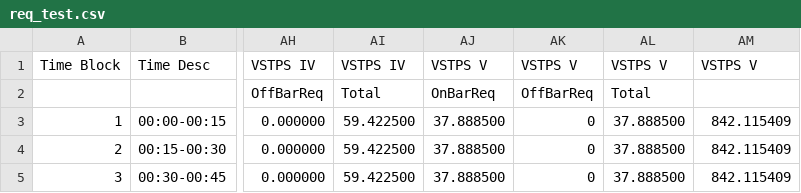
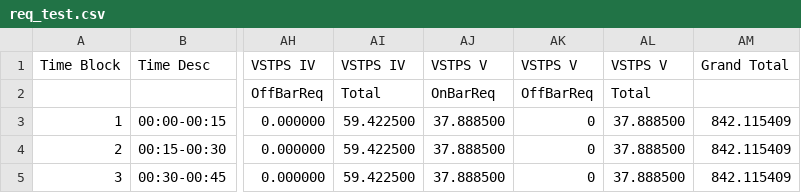
Before and after one commit to POSOCO/wbes_assistant, a CSV file: dumps/req_test.csv, drawn as a sheet; only a part is shown, gaps mark what is left out; the diff names each change by its address in the sheet, - before the commit and + after, or states it on an @@ line.

```diff
--- a/dumps/req_test.csv
+++ b/dumps/req_test.csv
-AM1: VSTPS V
+AM1: Grand Total
```
Also changed, not shown: 3 other files.
